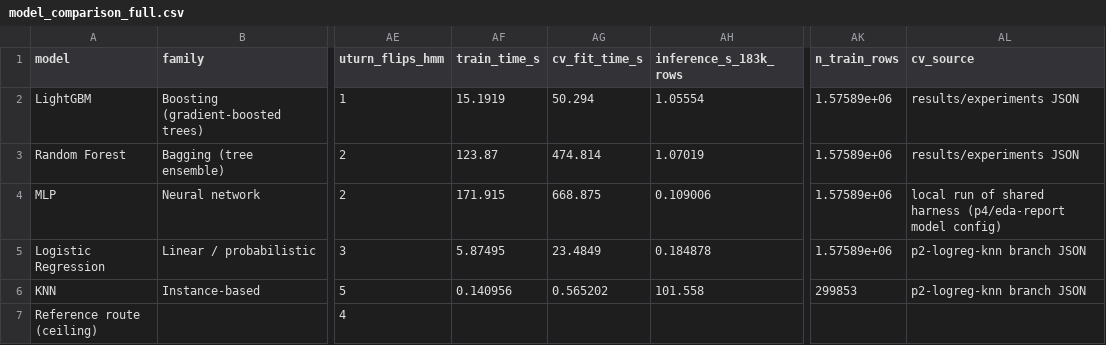
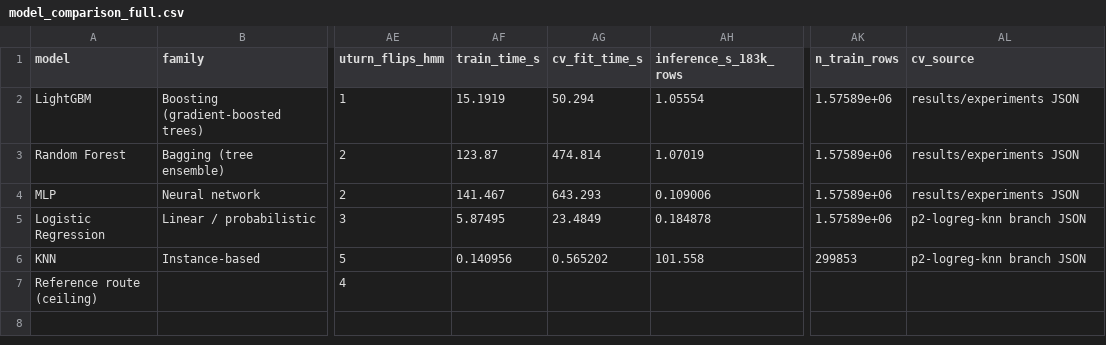
Before and after one commit to Lilac3010/ML-hackathon, a CSV file: results/model_comparison_full.csv, drawn as a sheet; only a part is shown, gaps mark what is left out; the diff names each change by its address in the sheet, - before the commit and + after, or states it on an @@ line.

```diff
--- a/results/model_comparison_full.csv
+++ b/results/model_comparison_full.csv
-AF4 (train_time_s): 171.915
+AF4 (train_time_s): 141.467
-AG4 (cv_fit_time_s): 668.875
+AG4 (cv_fit_time_s): 643.293
-AL4 (cv_source): local run of shared harness (p4/eda-report model config)
+AL4 (cv_source): results/experiments JSON
```
Also changed, not shown: results/model_comparison.csv, 3 other files.
